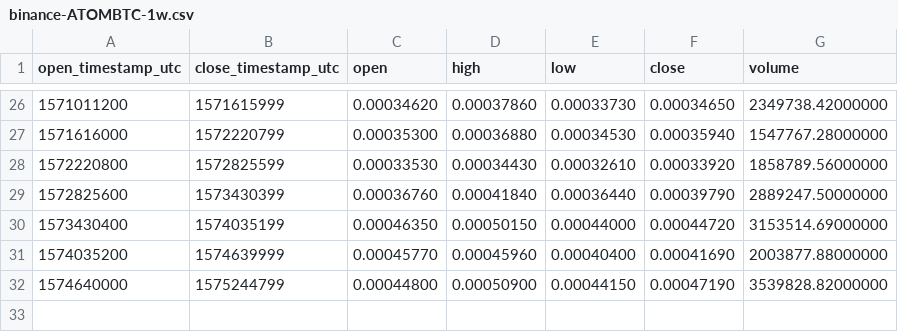
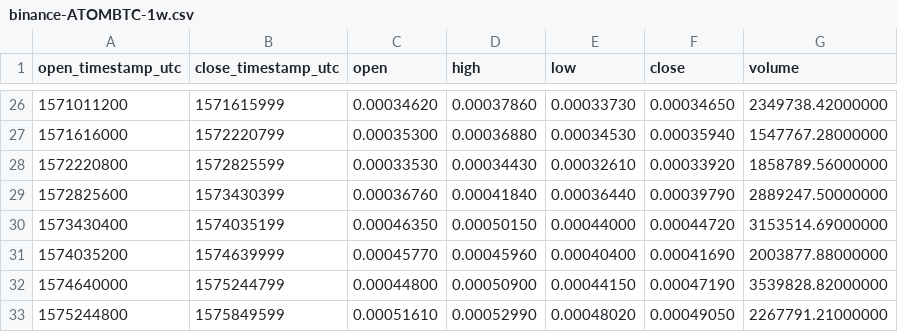
Before and after one commit to cryptobigbro/binance-ATOMBTC, a CSV file: binance-ATOMBTC-1w.csv, drawn as a sheet; only a part is shown, gaps mark what is left out.

```diff
--- a/binance-ATOMBTC-1w.csv
+++ b/binance-ATOMBTC-1w.csv
@@ -32 +32,2 @@ open_timestamp_utc,close_timestamp_utc,open,high,low,close,volume
 1574640000,1575244799,0.00044800,0.00050900,0.00044150,0.00047190,3539828.82000000
+1575244800,1575849599,0.00051610,0.00052990,0.00048020,0.00049050,2267791.21000000
```
Also changed, not shown: binance-ATOMBTC-1d.csv, binance-ATOMBTC-1h.csv.
